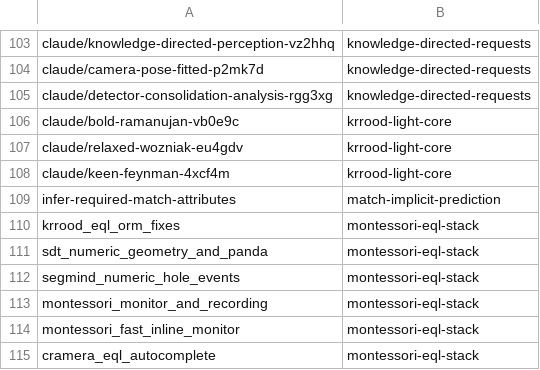
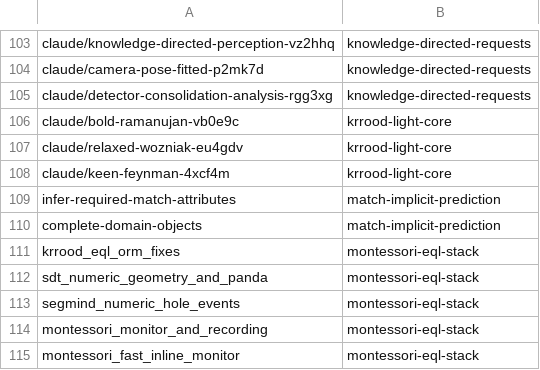
Before and after one commit to AbdelrhmanBassiouny/cognitive_robot_abstract_machine, a TSV file: .claude/personal/plans/_generated/branch-index.tsv, drawn as a sheet; only a part is shown, gaps mark what is left out; the shorter side is filled out with more unchanged rows; the diff names each change by its address in the sheet, - before the commit and + after, or states it on an @@ line.

Commit message:
Update plan manifest for match-implicit-prediction

```diff
--- a/.claude/personal/plans/_generated/branch-index.tsv
+++ b/.claude/personal/plans/_generated/branch-index.tsv
+row 110: complete-domain-objects | match-implicit-prediction
```
Also changed, not shown: 2 other files.
